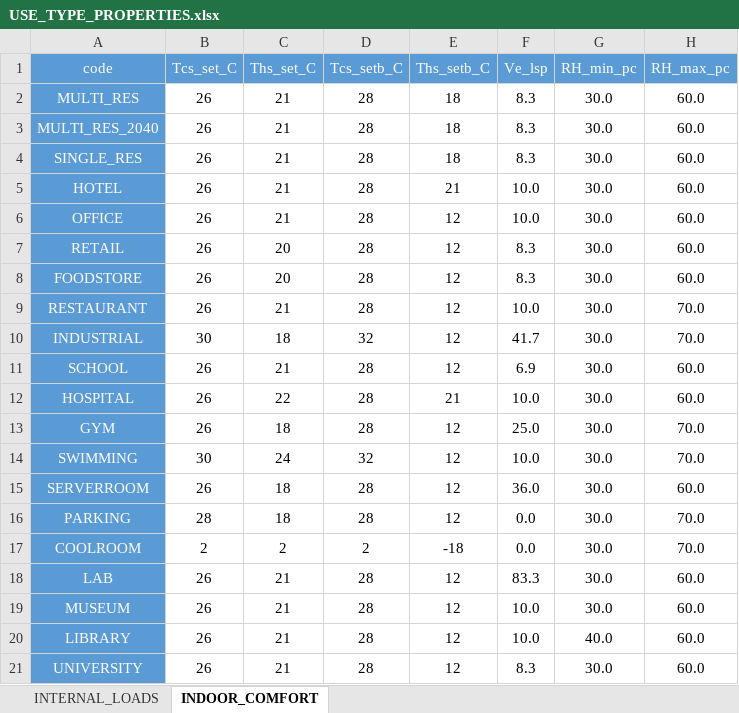
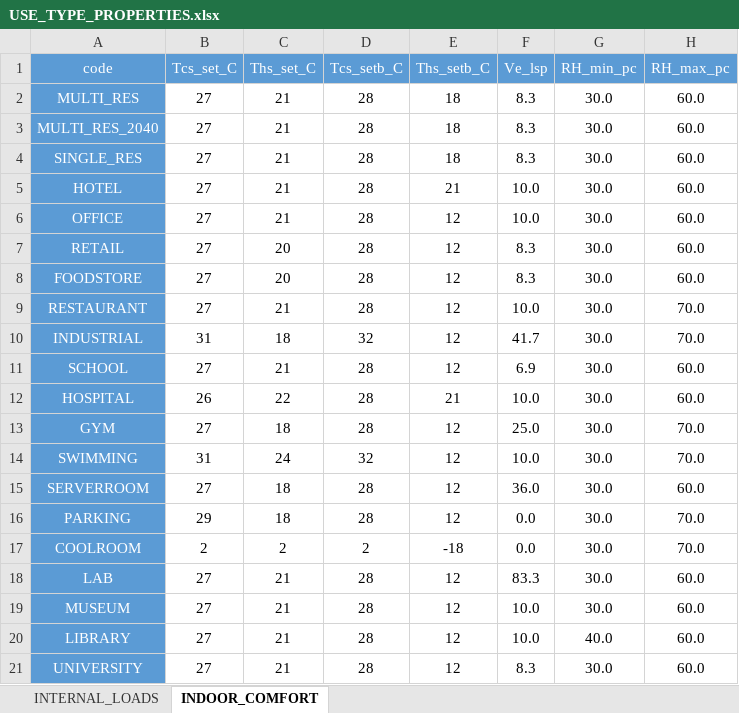
Before and after one commit to architecture-building-systems/cea-remap-ville-plugin, an Excel workbook: remap_ville_plugin/CH_ReMaP/archetypes/SURB_2040_DGT/use_types/USE_TYPE_PROPERTIES.xlsx, sheet INDOOR_COMFORT, drawn as a sheet; values as stored, in another font and other column widths than the file's, no borders; the diff names each change by its address in the sheet, - before the commit and + after, or states it on an @@ line.

```diff
--- a/remap_ville_plugin/CH_ReMaP/archetypes/SURB_2040_DGT/use_types/USE_TYPE_PROPERTIES.xlsx (sheet INDOOR_COMFORT)
+++ b/remap_ville_plugin/CH_ReMaP/archetypes/SURB_2040_DGT/use_types/USE_TYPE_PROPERTIES.xlsx (sheet INDOOR_COMFORT)
-B2:B9 (Tcs_set_C): 26
+B2:B9 (Tcs_set_C): 27
-B10 (Tcs_set_C): 30
+B10 (Tcs_set_C): 31
-B11 (Tcs_set_C): 26
+B11 (Tcs_set_C): 27
-B13 (Tcs_set_C): 26
+B13 (Tcs_set_C): 27
-B14 (Tcs_set_C): 30
+B14 (Tcs_set_C): 31
-B15 (Tcs_set_C): 26
+B15 (Tcs_set_C): 27
-B16 (Tcs_set_C): 28
+B16 (Tcs_set_C): 29
-B18:B21 (Tcs_set_C): 26
+B18:B21 (Tcs_set_C): 27
```
Also changed, not shown: remap_ville_plugin/CH_ReMaP/archetypes/SURB_2040_PCN/use_types/USE_TYPE_PROPERTIES.xlsx.
